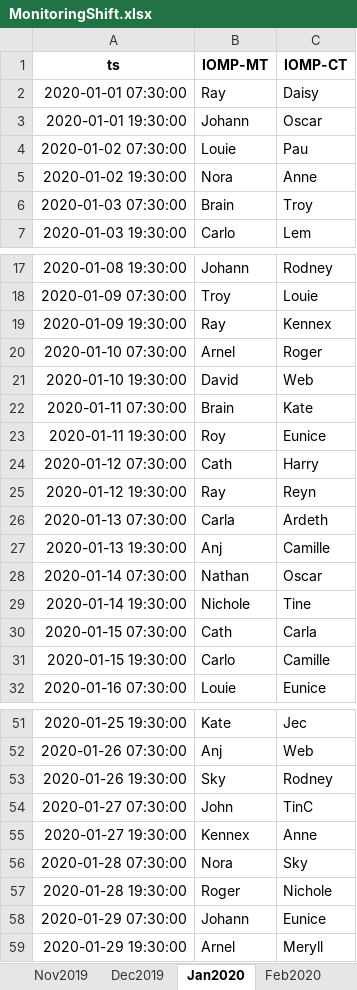
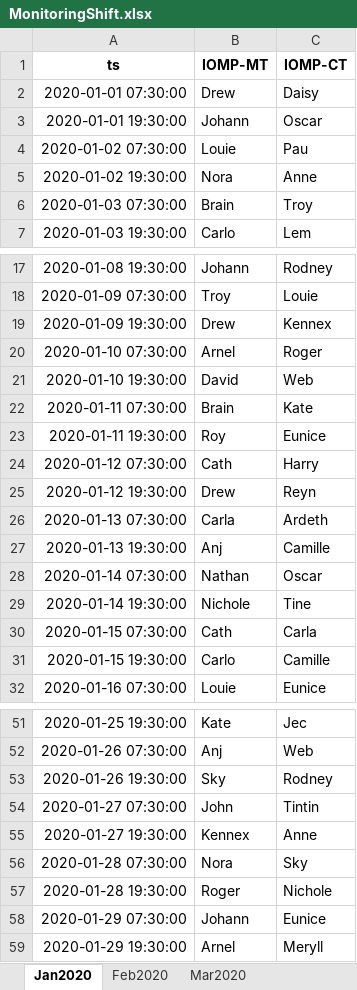
Before and after one commit to merylljv/monitoring, an Excel workbook: MonitoringShift.xlsx, sheet Jan2020, drawn as a sheet; only a part is shown, gaps mark what is left out; values as stored, in another font and other column widths than the file's, no borders; the diff names each change by its address in the sheet, - before the commit and + after, or states it on an @@ line.

```diff
--- a/MonitoringShift.xlsx (sheet Jan2020)
+++ b/MonitoringShift.xlsx (sheet Jan2020)
-sheet tab: Nov2019
-sheet tab: Dec2019
-B2 (IOMP-MT): Ray
+B2 (IOMP-MT): Drew
-B19 (IOMP-MT): Ray
+B19 (IOMP-MT): Drew
-B25 (IOMP-MT): Ray
+B25 (IOMP-MT): Drew
-C54 (IOMP-CT): TinC
+C54 (IOMP-CT): Tintin
```
Also changed, not shown: sheet Mar2020, sheet Feb2020, other sheet tabs, HolidayShift.xlsx, ShiftCount.xlsx, 2 other files.
